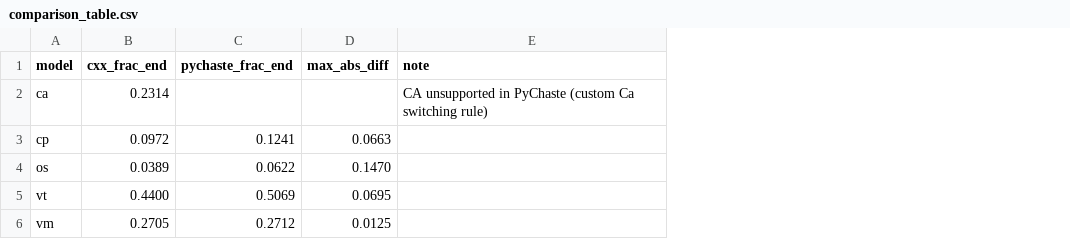
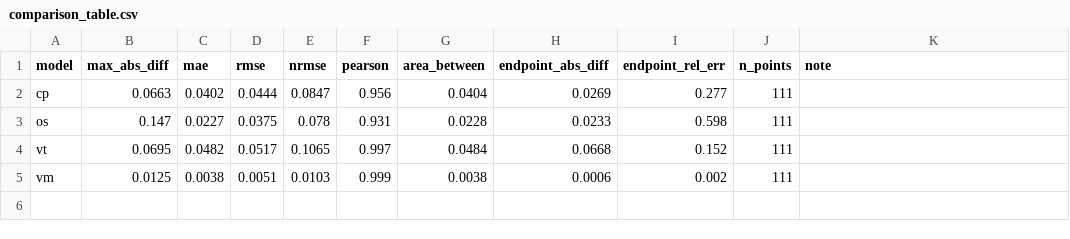
Before and after one commit to vivarium-collective/pbg-chaste, a CSV file: workspace/investigations/cellbased-comparison-2017/studies/cbc-04-cell-sorting-reproduction/comparison_table.csv, drawn as a sheet; removed rows and columns are numbered as before the commit, all else as after; the diff names each change by its address in the sheet, - before the commit and + after, or states it on an @@ line.

```diff
--- a/workspace/investigations/cellbased-comparison-2017/studies/cbc-04-cell-sorting-reproduction/comparison_table.csv
+++ b/workspace/investigations/cellbased-comparison-2017/studies/cbc-04-cell-sorting-reproduction/comparison_table.csv
-column B (cxx_frac_end), rows 3-6: 0.0972 | 0.0389 | 0.4400 | 0.2705
-column C (pychaste_frac_end), rows 3-6: 0.1241 | 0.0622 | 0.5069 | 0.2712
+column C (mae), rows 2-5: 0.0402 | 0.0227 | 0.0482 | 0.0038
+column D (rmse), rows 2-5: 0.0444 | 0.0375 | 0.0517 | 0.0051
+column E (nrmse), rows 2-5: 0.0847 | 0.078 | 0.1065 | 0.0103
+column F (pearson), rows 2-5: 0.956 | 0.931 | 0.997 | 0.999
+column G (area_between), rows 2-5: 0.0404 | 0.0228 | 0.0484 | 0.0038
+column H (endpoint_abs_diff), rows 2-5: 0.0269 | 0.0233 | 0.0668 | 0.0006
+column I (endpoint_rel_err), rows 2-5: 0.277 | 0.598 | 0.152 | 0.002
+column J (n_points), rows 2-5: all 111
-row 2: ca | 0.2314 |  |  | CA unsupported in PyChaste (custom Ca switching rule)
-B3 (max_abs_diff): 0.1470
+B3 (max_abs_diff): 0.147
```
Also changed, not shown: 9 other files.
